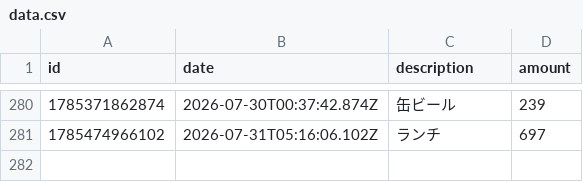
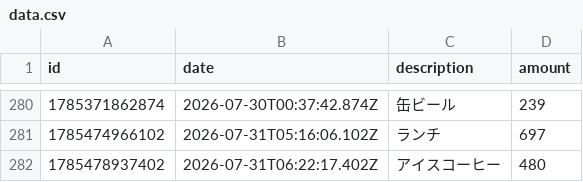
Before and after one commit to naoyamashita/expense-tracker, a CSV file: data.csv, drawn as a sheet; only a part is shown, gaps mark what is left out.

Commit message:
Update data.csv

```diff
--- a/data.csv
+++ b/data.csv
@@ -281 +281,2 @@ id,date,description,amount
 1785474966102,2026-07-31T05:16:06.102Z,"ランチ",697
+1785478937402,2026-07-31T06:22:17.402Z,"アイスコーヒー",480
```
